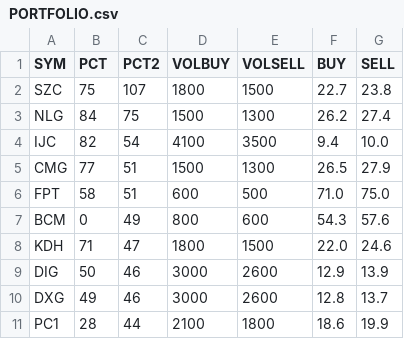
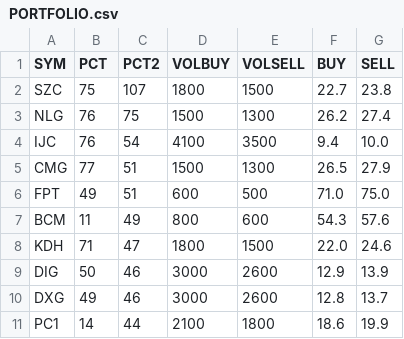
Before and after one commit to cali-invest/portfolio-live, a CSV file: data/PORTFOLIO.csv, drawn as a sheet.

```diff
--- a/data/PORTFOLIO.csv
+++ b/data/PORTFOLIO.csv
@@ -2,7 +2,7 @@ SYM,PCT,PCT2,VOLBUY,VOLSELL,BUY,SELL
 SZC,75,107,1800,1500,22.7,23.8
-NLG,84,75,1500,1300,26.2,27.4
-IJC,82,54,4100,3500,9.4,10.0
+NLG,76,75,1500,1300,26.2,27.4
+IJC,76,54,4100,3500,9.4,10.0
 CMG,77,51,1500,1300,26.5,27.9
-FPT,58,51,600,500,71.0,75.0
-BCM,0,49,800,600,54.3,57.6
+FPT,49,51,600,500,71.0,75.0
+BCM,11,49,800,600,54.3,57.6
 KDH,71,47,1800,1500,22.0,24.6
@@ -10,2 +10,2 @@ DIG,50,46,3000,2600,12.9,13.9
 DXG,49,46,3000,2600,12.8,13.7
-PC1,28,44,2100,1800,18.6,19.9
+PC1,14,44,2100,1800,18.6,19.9
```
Also changed, not shown: data/CMD.csv, data/CMD2.csv, 2 other files.
